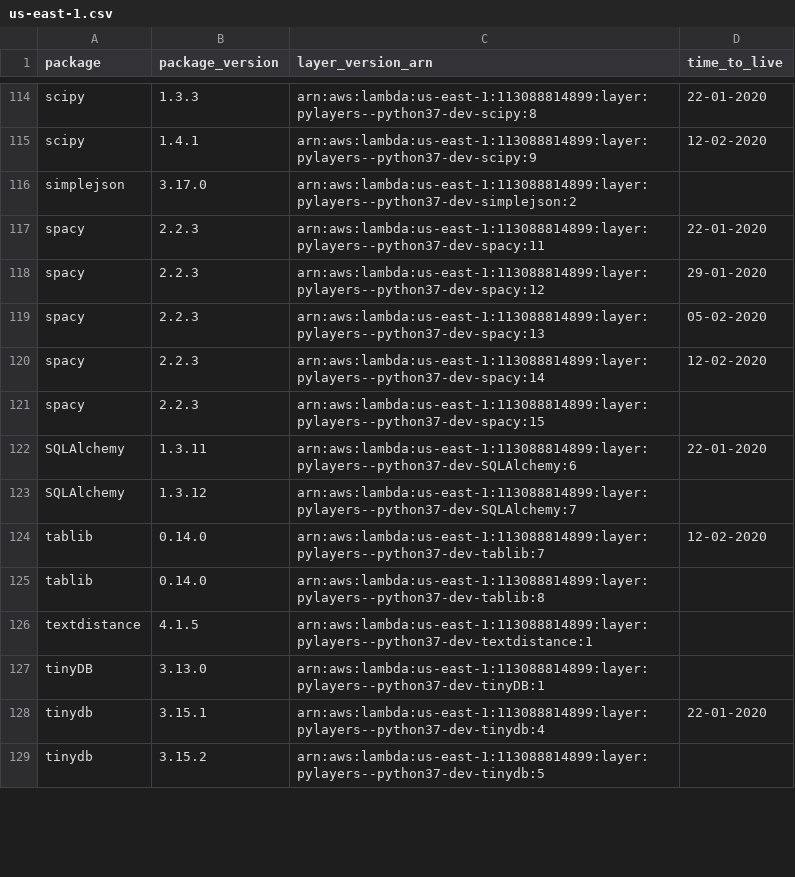
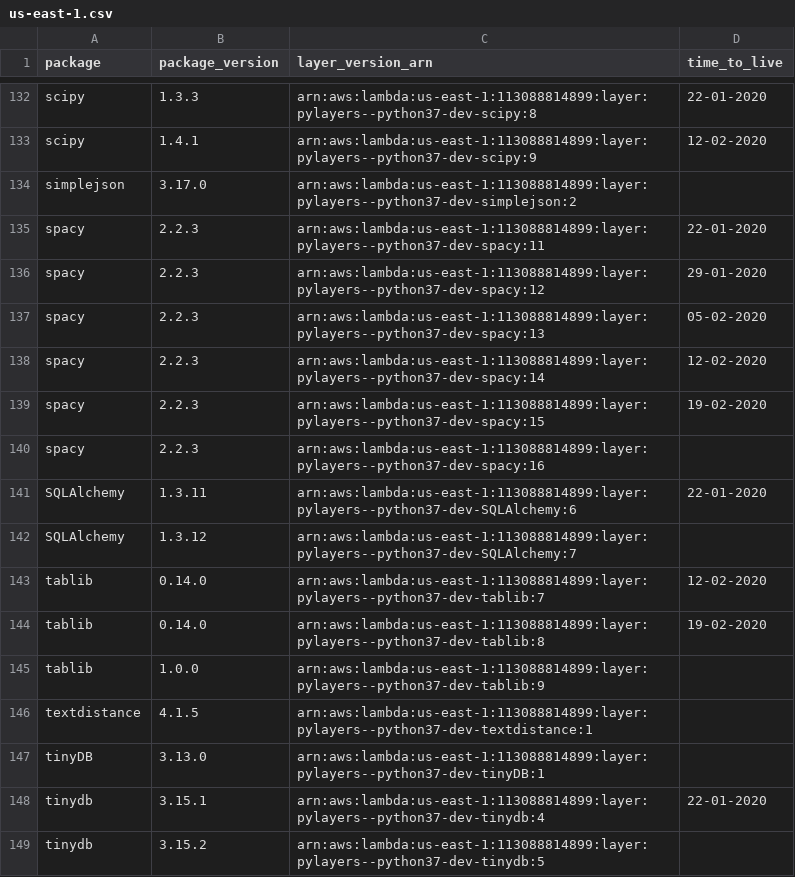
Before and after one commit to keithrozario/Klayers-dev, a CSV file: deployments/python3.7/arns/us-east-1.csv, drawn as a sheet; only a part is shown, gaps mark what is left out; the diff covers the shown part only.

```diff
--- a/deployments/python3.7/arns/us-east-1.csv
+++ b/deployments/python3.7/arns/us-east-1.csv
@@ -120,3 +138,4 @@ spacy,2.2.3,arn:aws:lambda:us-east-1:113088814899:layer:pylayers--python37-dev-s
 spacy,2.2.3,arn:aws:lambda:us-east-1:113088814899:layer:pylayers--python37-dev-spacy:14,12-02-2020
-spacy,2.2.3,arn:aws:lambda:us-east-1:113088814899:layer:pylayers--python37-dev-spacy:15,
+spacy,2.2.3,arn:aws:lambda:us-east-1:113088814899:layer:pylayers--python37-dev-spacy:15,19-02-2020
+spacy,2.2.3,arn:aws:lambda:us-east-1:113088814899:layer:pylayers--python37-dev-spacy:16,
 SQLAlchemy,1.3.11,arn:aws:lambda:us-east-1:113088814899:layer:pylayers--python37-dev-SQLAlchemy:6,22-01-2020
@@ -124,3 +143,4 @@ SQLAlchemy,1.3.12,arn:aws:lambda:us-east-1:113088814899:layer:pylayers--python37
 tablib,0.14.0,arn:aws:lambda:us-east-1:113088814899:layer:pylayers--python37-dev-tablib:7,12-02-2020
-tablib,0.14.0,arn:aws:lambda:us-east-1:113088814899:layer:pylayers--python37-dev-tablib:8,
+tablib,0.14.0,arn:aws:lambda:us-east-1:113088814899:layer:pylayers--python37-dev-tablib:8,19-02-2020
+tablib,1.0.0,arn:aws:lambda:us-east-1:113088814899:layer:pylayers--python37-dev-tablib:9,
 textdistance,4.1.5,arn:aws:lambda:us-east-1:113088814899:layer:pylayers--python37-dev-textdistance:1,
```
Also changed, not shown: 19 added rows and 19 edited cells elsewhere in this file, deployments/python3.7/arns/us-west-2.csv, 21 other files.
